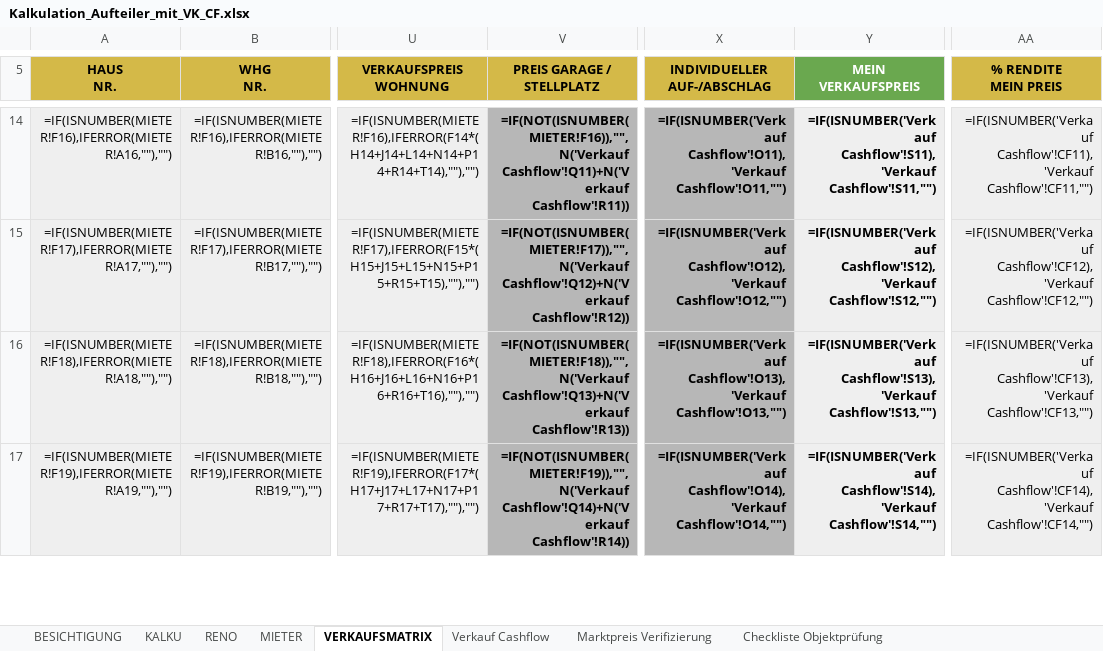
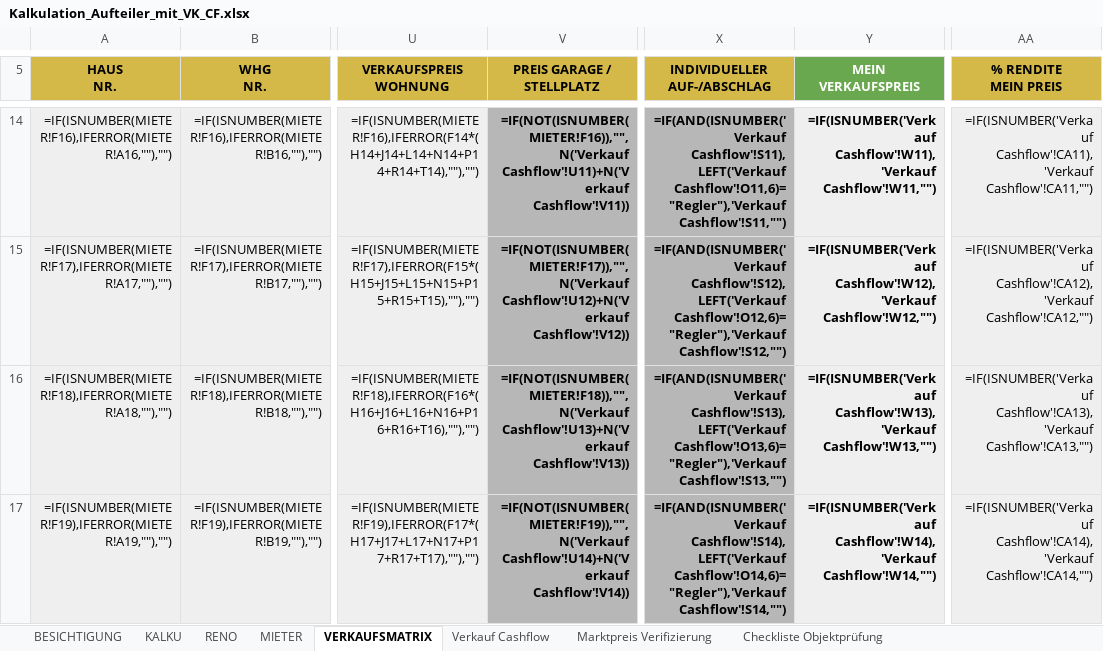
Before and after one commit to andre-petrov-creator/skill-aufteiler, an Excel workbook: template/Kalkulation_Aufteiler_mit_VK_CF.xlsx, sheet VERKAUFSMATRIX, drawn as a sheet; only a part is shown, gaps mark what is left out; values as stored, in another font and other column widths than the file's, no borders; formulas without a stored value are shown as written; the diff covers the shown part only; the diff names each change by its address in the sheet, - before the commit and + after, or states it on an @@ line.

```diff
--- a/template/Kalkulation_Aufteiler_mit_VK_CF.xlsx (sheet VERKAUFSMATRIX)
+++ b/template/Kalkulation_Aufteiler_mit_VK_CF.xlsx (sheet VERKAUFSMATRIX)
-V14 (PREIS GARAGE / STELLPLATZ): =IF(NOT(ISNUMBER(MIETER!F16)),"",N('Verkauf Cashflow'!Q11)+N('Verkauf Cashflow'!R11))
+V14 (PREIS GARAGE / STELLPLATZ): =IF(NOT(ISNUMBER(MIETER!F16)),"",N('Verkauf Cashflow'!U11)+N('Verkauf Cashflow'!V11))
-X14 (INDIVIDUELLER AUF-/ABSCHLAG): =IF(ISNUMBER('Verkauf Cashflow'!O11),'Verkauf Cashflow'!O11,"")
+X14 (INDIVIDUELLER AUF-/ABSCHLAG): =IF(AND(ISNUMBER('Verkauf Cashflow'!S11),LEFT('Verkauf Cashflow'!O11,6)="Regler"),'Verkauf Cashflow'!S11,"")
-Y14 (MEIN VERKAUFSPREIS): =IF(ISNUMBER('Verkauf Cashflow'!S11),'Verkauf Cashflow'!S11,"")
+Y14 (MEIN VERKAUFSPREIS): =IF(ISNUMBER('Verkauf Cashflow'!W11),'Verkauf Cashflow'!W11,"")
-AA14 (% RENDITE MEIN PREIS): =IF(ISNUMBER('Verkauf Cashflow'!CF11),'Verkauf Cashflow'!CF11,"")
+AA14 (% RENDITE MEIN PREIS): =IF(ISNUMBER('Verkauf Cashflow'!CA11),'Verkauf Cashflow'!CA11,"")
-V15 (PREIS GARAGE / STELLPLATZ): =IF(NOT(ISNUMBER(MIETER!F17)),"",N('Verkauf Cashflow'!Q12)+N('Verkauf Cashflow'!R12))
+V15 (PREIS GARAGE / STELLPLATZ): =IF(NOT(ISNUMBER(MIETER!F17)),"",N('Verkauf Cashflow'!U12)+N('Verkauf Cashflow'!V12))
-X15 (INDIVIDUELLER AUF-/ABSCHLAG): =IF(ISNUMBER('Verkauf Cashflow'!O12),'Verkauf Cashflow'!O12,"")
+X15 (INDIVIDUELLER AUF-/ABSCHLAG): =IF(AND(ISNUMBER('Verkauf Cashflow'!S12),LEFT('Verkauf Cashflow'!O12,6)="Regler"),'Verkauf Cashflow'!S12,"")
-Y15 (MEIN VERKAUFSPREIS): =IF(ISNUMBER('Verkauf Cashflow'!S12),'Verkauf Cashflow'!S12,"")
+Y15 (MEIN VERKAUFSPREIS): =IF(ISNUMBER('Verkauf Cashflow'!W12),'Verkauf Cashflow'!W12,"")
-AA15 (% RENDITE MEIN PREIS): =IF(ISNUMBER('Verkauf Cashflow'!CF12),'Verkauf Cashflow'!CF12,"")
+AA15 (% RENDITE MEIN PREIS): =IF(ISNUMBER('Verkauf Cashflow'!CA12),'Verkauf Cashflow'!CA12,"")
-V16 (PREIS GARAGE / STELLPLATZ): =IF(NOT(ISNUMBER(MIETER!F18)),"",N('Verkauf Cashflow'!Q13)+N('Verkauf Cashflow'!R13))
+V16 (PREIS GARAGE / STELLPLATZ): =IF(NOT(ISNUMBER(MIETER!F18)),"",N('Verkauf Cashflow'!U13)+N('Verkauf Cashflow'!V13))
-X16 (INDIVIDUELLER AUF-/ABSCHLAG): =IF(ISNUMBER('Verkauf Cashflow'!O13),'Verkauf Cashflow'!O13,"")
+X16 (INDIVIDUELLER AUF-/ABSCHLAG): =IF(AND(ISNUMBER('Verkauf Cashflow'!S13),LEFT('Verkauf Cashflow'!O13,6)="Regler"),'Verkauf Cashflow'!S13,"")
-Y16 (MEIN VERKAUFSPREIS): =IF(ISNUMBER('Verkauf Cashflow'!S13),'Verkauf Cashflow'!S13,"")
+Y16 (MEIN VERKAUFSPREIS): =IF(ISNUMBER('Verkauf Cashflow'!W13),'Verkauf Cashflow'!W13,"")
-AA16 (% RENDITE MEIN PREIS): =IF(ISNUMBER('Verkauf Cashflow'!CF13),'Verkauf Cashflow'!CF13,"")
+AA16 (% RENDITE MEIN PREIS): =IF(ISNUMBER('Verkauf Cashflow'!CA13),'Verkauf Cashflow'!CA13,"")
-V17 (PREIS GARAGE / STELLPLATZ): =IF(NOT(ISNUMBER(MIETER!F19)),"",N('Verkauf Cashflow'!Q14)+N('Verkauf Cashflow'!R14))
+V17 (PREIS GARAGE / STELLPLATZ): =IF(NOT(ISNUMBER(MIETER!F19)),"",N('Verkauf Cashflow'!U14)+N('Verkauf Cashflow'!V14))
-X17 (INDIVIDUELLER AUF-/ABSCHLAG): =IF(ISNUMBER('Verkauf Cashflow'!O14),'Verkauf Cashflow'!O14,"")
+X17 (INDIVIDUELLER AUF-/ABSCHLAG): =IF(AND(ISNUMBER('Verkauf Cashflow'!S14),LEFT('Verkauf Cashflow'!O14,6)="Regler"),'Verkauf Cashflow'!S14,"")
-Y17 (MEIN VERKAUFSPREIS): =IF(ISNUMBER('Verkauf Cashflow'!S14),'Verkauf Cashflow'!S14,"")
+Y17 (MEIN VERKAUFSPREIS): =IF(ISNUMBER('Verkauf Cashflow'!W14),'Verkauf Cashflow'!W14,"")
-AA17 (% RENDITE MEIN PREIS): =IF(ISNUMBER('Verkauf Cashflow'!CF14),'Verkauf Cashflow'!CF14,"")
+AA17 (% RENDITE MEIN PREIS): =IF(ISNUMBER('Verkauf Cashflow'!CA14),'Verkauf Cashflow'!CA14,"")
```
Also changed, not shown: 64 edited cells elsewhere in this sheet, sheet Verkauf Cashflow, sheet MIETER, hidden cells, 14 other files.
